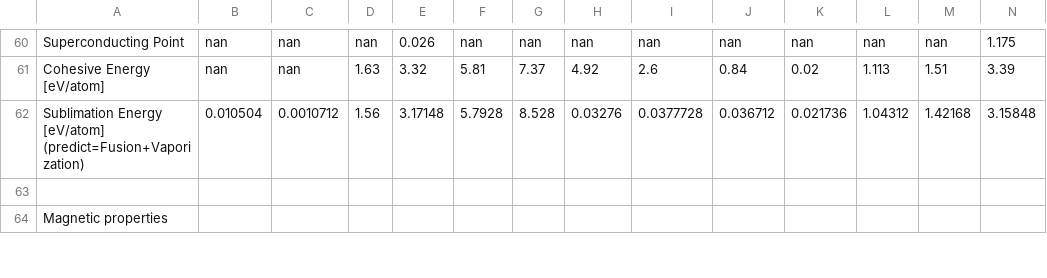
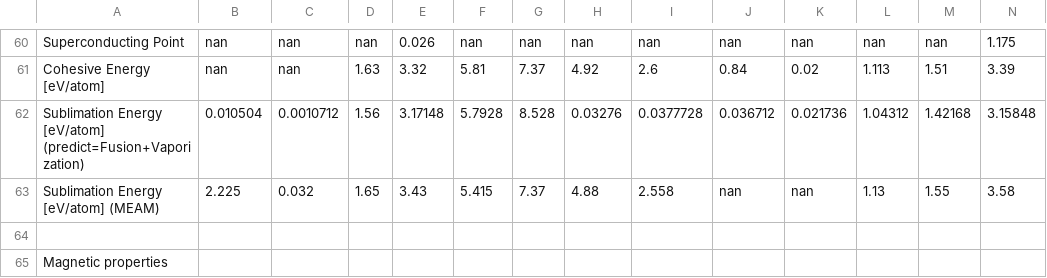
Before and after one commit to by-student-2017/lammps_education_metal_win, a CSV file: potentials/meam/make_training_data_code/element_data.csv, drawn as a sheet; only a part is shown, gaps mark what is left out; rows hold the shown columns only; the diff names each change by its address in the sheet, - before the commit and + after, or states it on an @@ line.

Commit message:
Update element_data.csv

```diff
--- a/potentials/meam/make_training_data_code/element_data.csv
+++ b/potentials/meam/make_training_data_code/element_data.csv
+row 63: Sublimation Energy [eV/atom] (MEAM) | 2.225 | 0.032 | 1.65 | 3.43 | 5.415 | 7.37 | 4.88 | 2.558 | nan | nan | 1.13 | 1.55 | 3.58
```
